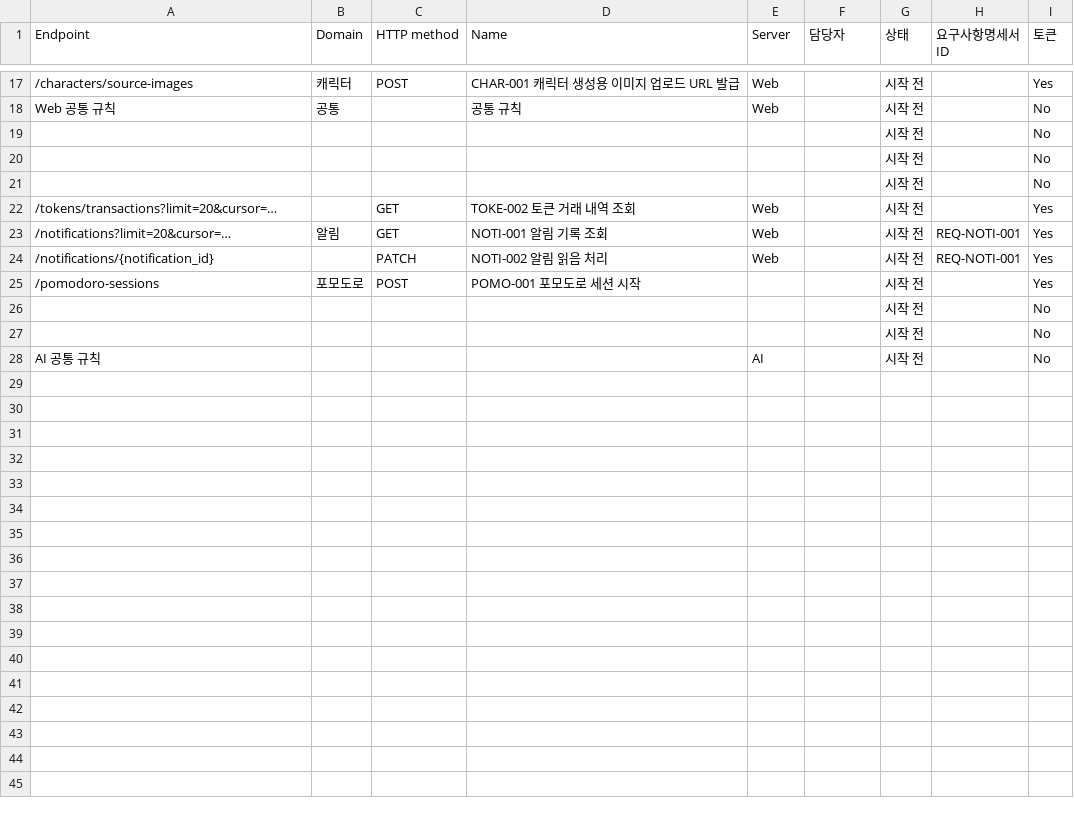
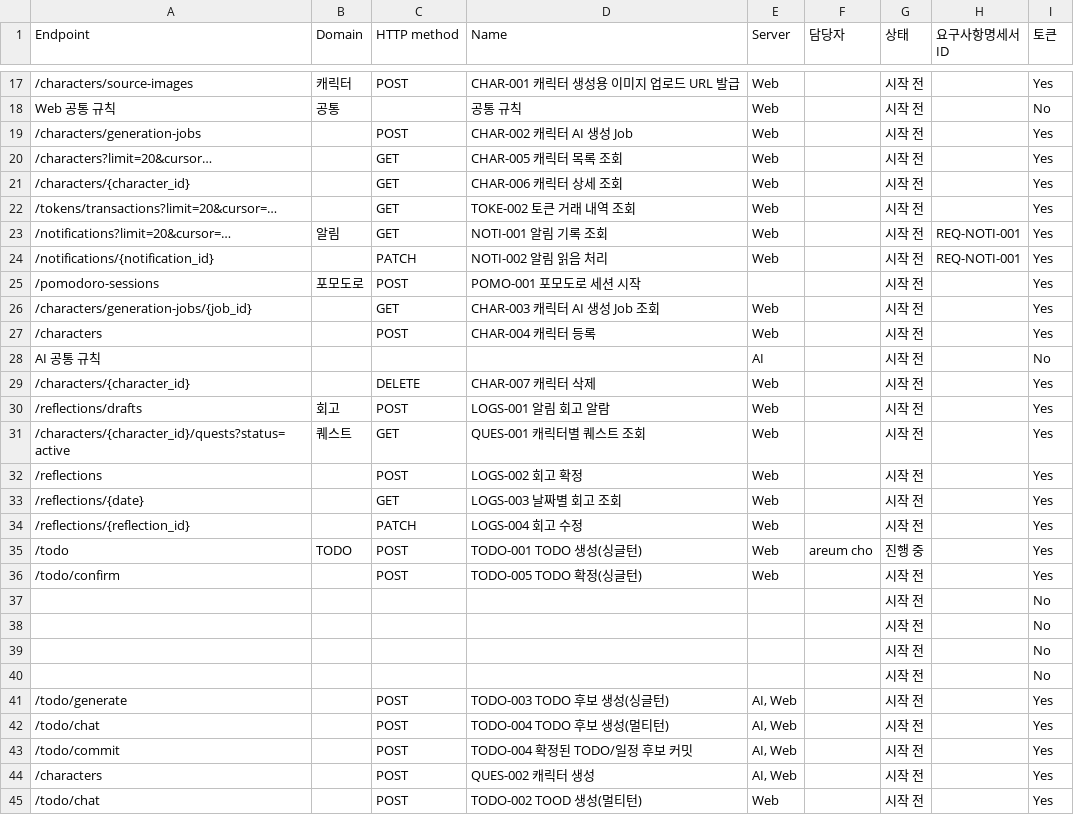
Before and after one commit to mong-studio/mongle-server, a CSV file: docs/api-spec/api_spec_all.csv, drawn as a sheet; only a part is shown, gaps mark what is left out; the diff covers the shown part only.

```diff
--- a/docs/api-spec/api_spec_all.csv
+++ b/docs/api-spec/api_spec_all.csv
@@ -18,5 +18,5 @@
 Web 공통 규칙,공통,,공통 규칙,Web,,시작 전,,No
-,,,,,,시작 전,,No
-,,,,,,시작 전,,No
-,,,,,,시작 전,,No
+/characters/generation-jobs,,POST,CHAR-002 캐릭터 AI 생성 Job,Web,,시작 전,,Yes
+/characters?limit=20&cursor…,,GET,CHAR-005 캐릭터 목록 조회,Web,,시작 전,,Yes
+/characters/{character_id},,GET,CHAR-006 캐릭터 상세 조회,Web,,시작 전,,Yes
 /tokens/transactions?limit=20&cursor=…,,GET,TOKE-002 토큰 거래 내역 조회,Web,,시작 전,,Yes
@@ -25,4 +25,21 @@ Web 공통 규칙,공통,,공통 규칙,Web,,시작 전,,No
 /pomodoro-sessions,포모도로,POST,POMO-001 포모도로 세션 시작,,,시작 전,,Yes
+/characters/generation-jobs/{job_id},,GET,CHAR-003 캐릭터 AI 생성 Job 조회,Web,,시작 전,,Yes
+/characters,,POST,CHAR-004 캐릭터 등록,Web,,시작 전,,Yes
+AI 공통 규칙,,,,AI,,시작 전,,No
+/characters/{character_id},,DELETE,CHAR-007 캐릭터 삭제,Web,,시작 전,,Yes
+/reflections/drafts,회고,POST,LOGS-001 알림 회고 알람,Web,,시작 전,,Yes
+/characters/{character_id}/quests?status=active,퀘스트,GET,QUES-001 캐릭터별 퀘스트 조회,Web,,시작 전,,Yes
+/reflections,,POST,LOGS-002 회고 확정,Web,,시작 전,,Yes
+/reflections/{date},,GET,LOGS-003 날짜별 회고 조회,Web,,시작 전,,Yes
+/reflections/{reflection_id},,PATCH,LOGS-004 회고 수정,Web,,시작 전,,Yes
+/todo,TODO,POST,TODO-001 TODO 생성(싱글턴),Web,areum cho,진행 중,,Yes
+/todo/confirm,,POST,TODO-005 TODO 확정(싱글턴),Web,,시작 전,,Yes
 ,,,,,,시작 전,,No
 ,,,,,,시작 전,,No
-AI 공통 규칙,,,,AI,,시작 전,,No
+,,,,,,시작 전,,No
+,,,,,,시작 전,,No
+/todo/generate,,POST,TODO-003 TODO 후보 생성(싱글턴),"AI, Web",,시작 전,,Yes
+/todo/chat,,POST,TODO-004 TODO 후보 생성(멀티턴),"AI, Web",,시작 전,,Yes
+/todo/commit,,POST,TODO-004 확정된 TODO/일정 후보 커밋,"AI, Web",,시작 전,,Yes
+/characters,,POST,QUES-002 캐릭터 생성,"AI, Web",,시작 전,,Yes
+/todo/chat,,POST,TODO-002 TOOD 생성(멀티턴),Web,,시작 전,,Yes
```
Also changed, not shown: 1 added row and 10 edited cells elsewhere in this file, docs/api-spec/api_spec.csv, 2 other files.
